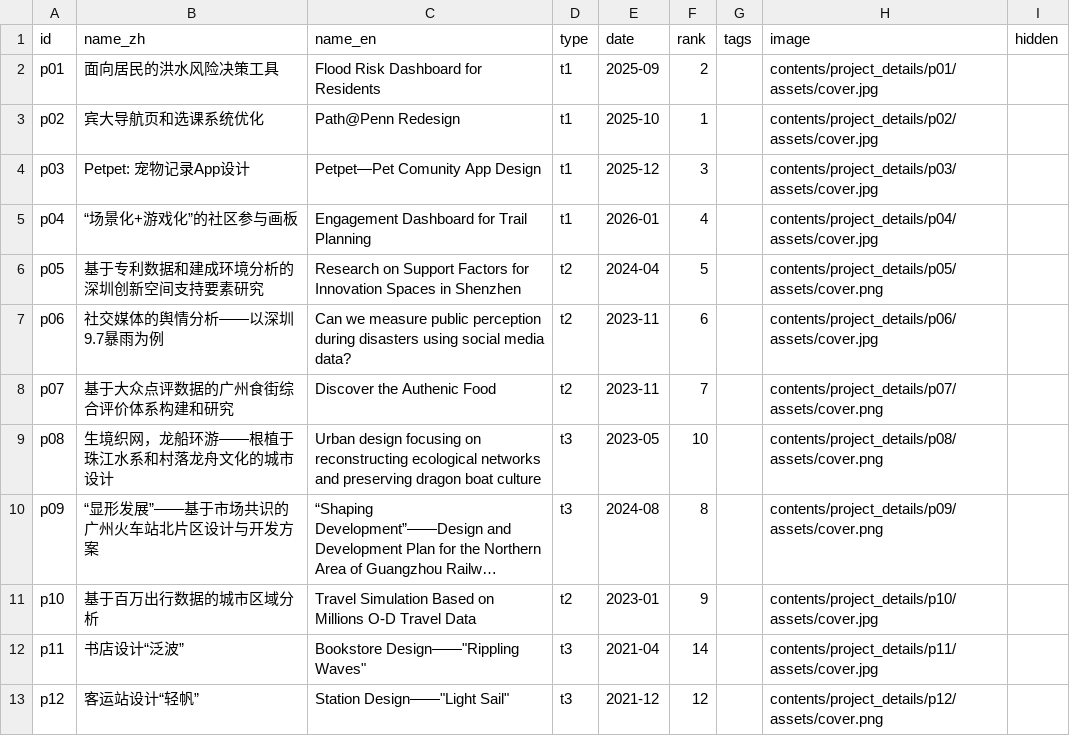
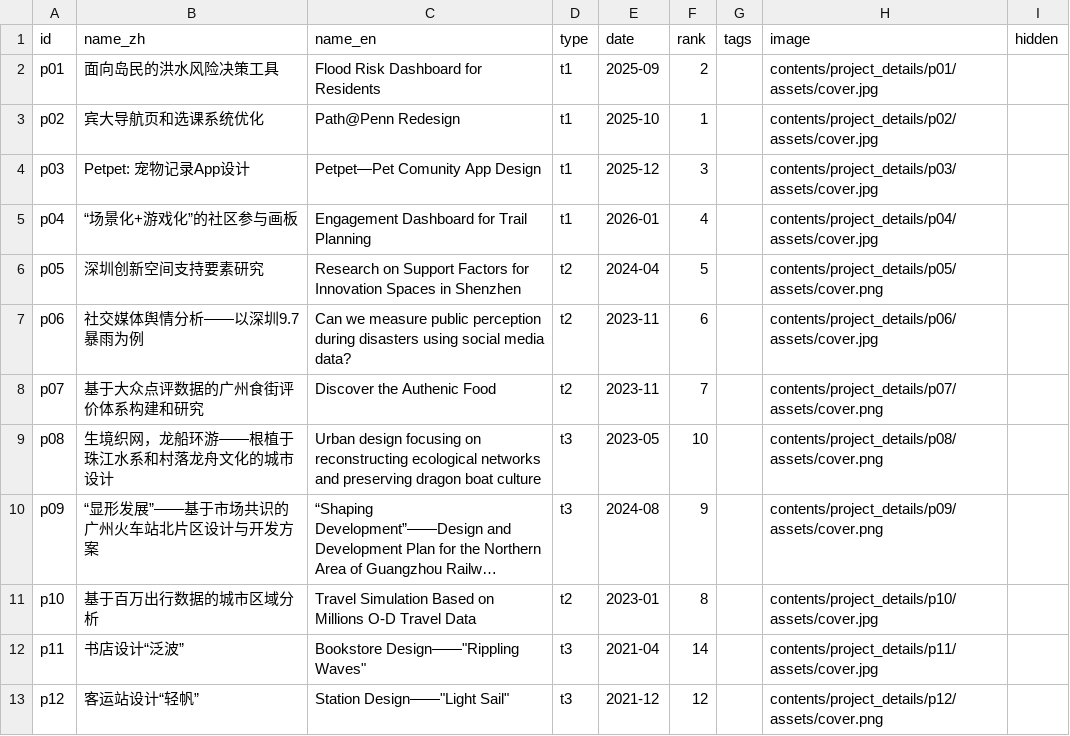
Before and after one commit to CenJinHeng/web, a CSV file: contents/assets/projects.csv, drawn as a sheet; only a part is shown; long unchanged cells end in …; the diff names each change by its address in the sheet, - before the commit and + after, or states it on an @@ line.

Commit message:
contents

```diff
--- a/contents/assets/projects.csv
+++ b/contents/assets/projects.csv
-B2 (name_zh): 面向居民的洪水风险决策工具
+B2 (name_zh): 面向岛民的洪水风险决策工具
-B6 (name_zh): 基于专利数据和建成环境分析的深圳创新空间支持要素研究
+B6 (name_zh): 深圳创新空间支持要素研究
-B7 (name_zh): 社交媒体的舆情分析——以深圳9.7暴雨为例
+B7 (name_zh): 社交媒体舆情分析——以深圳9.7暴雨为例
-B8 (name_zh): 基于大众点评数据的广州食街综合评价体系构建和研究
+B8 (name_zh): 基于大众点评数据的广州食街评价体系构建和研究
-F10 (rank): 8
+F10 (rank): 9
-F11 (rank): 9
+F11 (rank): 8
```
Also changed, not shown: 11 other files.
